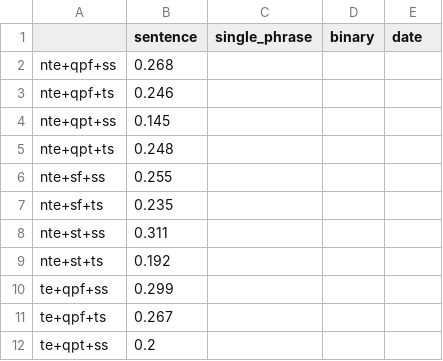
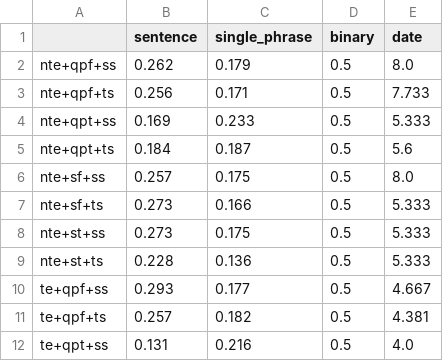
Before and after one commit to grzegorzZ1/masters_2025_nlp, a CSV file: app/database_utils/kg/exp_results/q1_results_by_type.csv, drawn as a sheet; only a part is shown; the diff covers the shown part only.

```diff
--- a/app/database_utils/kg/exp_results/q1_results_by_type.csv
+++ b/app/database_utils/kg/exp_results/q1_results_by_type.csv
@@ -1,12 +1,12 @@
 ,sentence,single_phrase,binary,date
-nte+qpf+ss,0.268,,,
-nte+qpf+ts,0.246,,,
-nte+qpt+ss,0.145,,,
-nte+qpt+ts,0.248,,,
-nte+sf+ss,0.255,,,
-nte+sf+ts,0.235,,,
-nte+st+ss,0.311,,,
-nte+st+ts,0.192,,,
-te+qpf+ss,0.299,,,
-te+qpf+ts,0.267,,,
-te+qpt+ss,0.2,,,
+nte+qpf+ss,0.262,0.179,0.5,8.0
+nte+qpf+ts,0.256,0.171,0.5,7.733
+nte+qpt+ss,0.169,0.233,0.5,5.333
+nte+qpt+ts,0.184,0.187,0.5,5.6
+nte+sf+ss,0.257,0.175,0.5,8.0
+nte+sf+ts,0.273,0.166,0.5,5.333
+nte+st+ss,0.273,0.175,0.5,5.333
+nte+st+ts,0.228,0.136,0.5,5.333
+te+qpf+ss,0.293,0.177,0.5,4.667
+te+qpf+ts,0.257,0.182,0.5,4.381
+te+qpt+ss,0.131,0.216,0.5,4.0
```
Also changed, not shown: 23 edited cells elsewhere in this file, app/database_utils/kg/exp_results/q1_results_df.csv, 6 other files.
